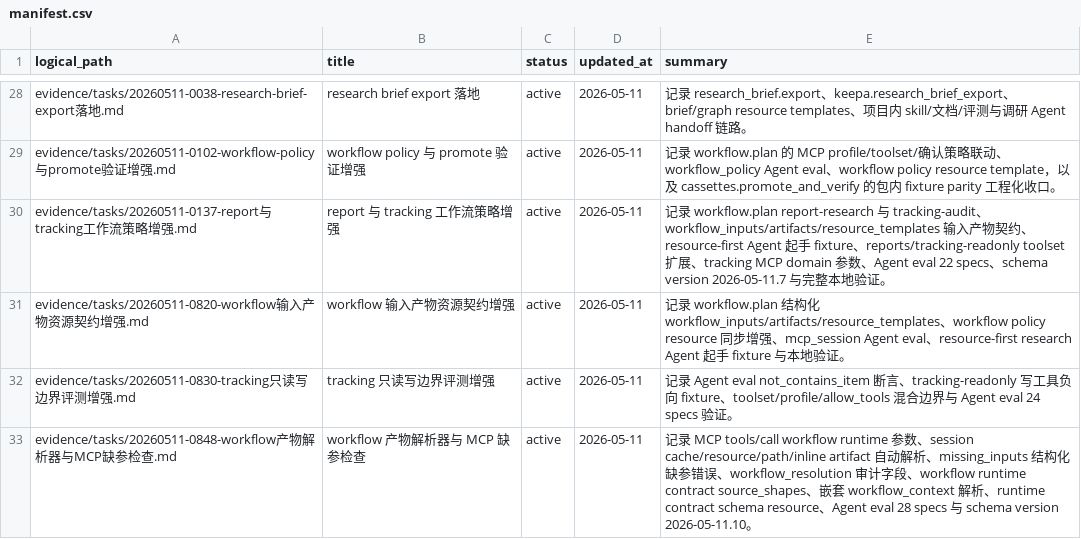
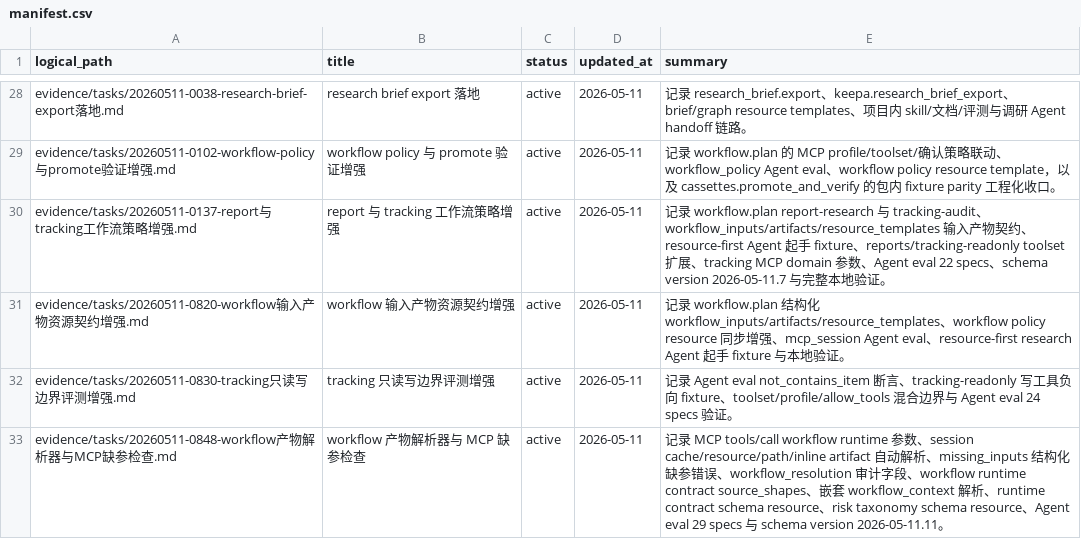
Before and after one commit to cuNuo/Keepa-cli, a CSV file: evidence/manifest.csv, drawn as a sheet; only a part is shown, gaps mark what is left out.

Commit message:
feat: expose risk taxonomy schema resource

```diff
--- a/evidence/manifest.csv
+++ b/evidence/manifest.csv
@@ -32,2 +32,2 @@ evidence/tasks/20260511-0820-workflow输入产物资源契约增强.md,workflow
 evidence/tasks/20260511-0830-tracking只读写边界评测增强.md,tracking 只读写边界评测增强,active,2026-05-11,"记录 Agent eval not_contains_item 断言、tracking-readonly 写工具负向 fixture、toolset/profile/allow_tools 混合边界与 Agent eval 24 specs 验证。"
-evidence/tasks/20260511-0848-workflow产物解析器与MCP缺参检查.md,workflow 产物解析器与 MCP 缺参检查,active,2026-05-11,"记录 MCP tools/call workflow runtime 参数、session cache/resource/path/inline artifact 自动解析、missing_inputs 结构化缺参错误、workflow_resolution 审计字段、workflow runtime contract source_shapes、嵌套 workflow_context 解析、runtime contract schema resource、Agent eval 28 specs 与 schema version 2026-05-11.10。"
+evidence/tasks/20260511-0848-workflow产物解析器与MCP缺参检查.md,workflow 产物解析器与 MCP 缺参检查,active,2026-05-11,"记录 MCP tools/call workflow runtime 参数、session cache/resource/path/inline artifact 自动解析、missing_inputs 结构化缺参错误、workflow_resolution 审计字段、workflow runtime contract source_shapes、嵌套 workflow_context 解析、runtime contract schema resource、risk taxonomy schema resource、Agent eval 29 specs 与 schema version 2026-05-11.11。"
```
Also changed, not shown: 18 other files.
